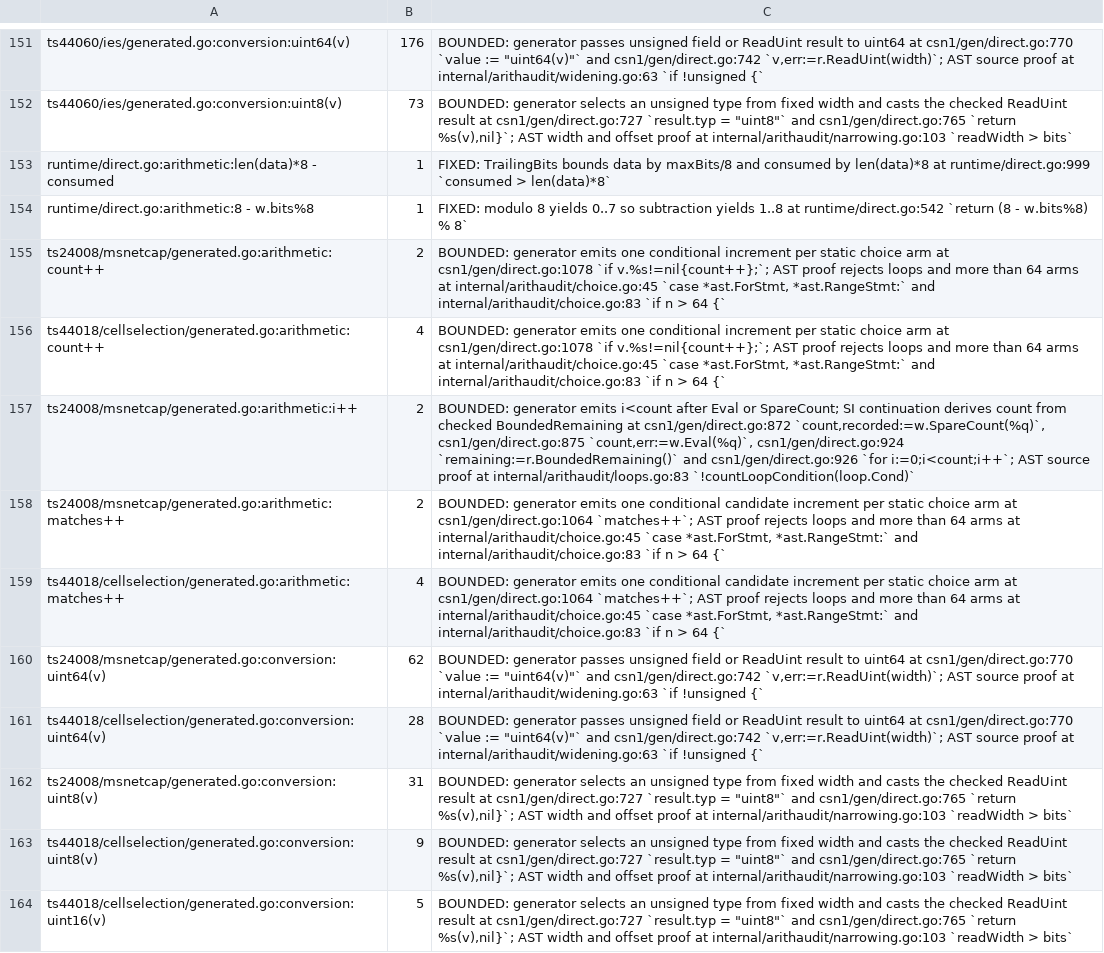
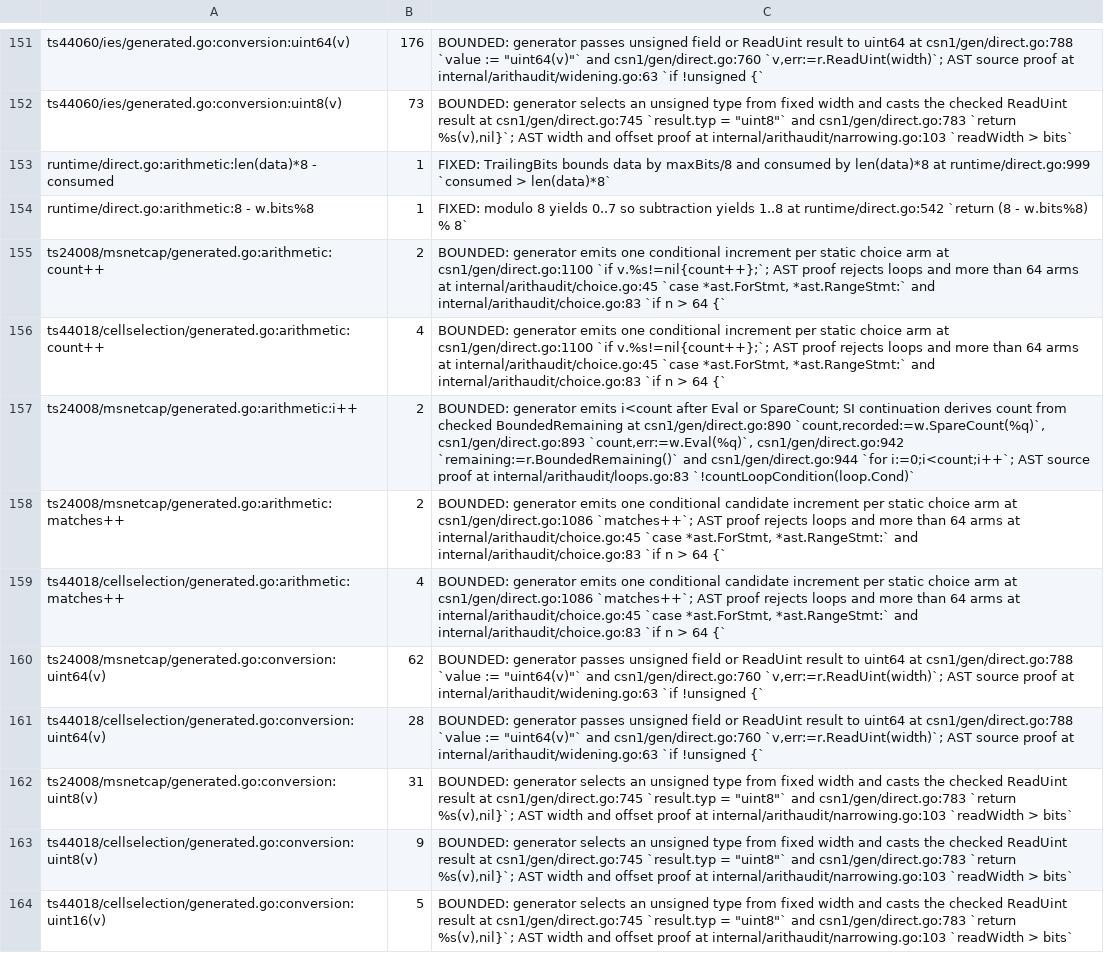
Before and after one commit to gomaja/go-csn1, a TSV file: arithmetic-allowlist.tsv, drawn as a sheet; only a part is shown, gaps mark what is left out; the diff covers the shown part only; the diff names each change by its address in the sheet, - before the commit and + after, or states it on an @@ line.

```diff
--- a/arithmetic-allowlist.tsv
+++ b/arithmetic-allowlist.tsv
-C151: …uint64 at csn1/gen/direct.go:770 `value := "uint64(v)"` and csn1/gen/direct.go:742 `v,err:=r.ReadUint(width)`; AST…
+C151: …uint64 at csn1/gen/direct.go:788 `value := "uint64(v)"` and csn1/gen/direct.go:760 `v,err:=r.ReadUint(width)`; AST…
-C152: …result at csn1/gen/direct.go:727 `result.typ = "uint8"` and csn1/gen/direct.go:765 `return %s(v),nil}`;…
+C152: …result at csn1/gen/direct.go:745 `result.typ = "uint8"` and csn1/gen/direct.go:783 `return %s(v),nil}`;…
-C155:C156: …arm at csn1/gen/direct.go:1078 `if v.%s!=nil{count++};`;…
+C155:C156: …arm at csn1/gen/direct.go:1100 `if v.%s!=nil{count++};`;…
-C157: …BoundedRemaining at csn1/gen/direct.go:872 `count,recorded:=w.SpareCount(%q)`, csn1/gen/direct.go:875 `count,err:=w.Eval(%q)`, csn1/gen/direct.go:924 `remaining:=r.BoundedRemaining()` and csn1/gen/direct.go:926 `for i:=0;i<count;i++`;…
+C157: …BoundedRemaining at csn1/gen/direct.go:890 `count,recorded:=w.SpareCount(%q)`, csn1/gen/direct.go:893 `count,err:=w.Eval(%q)`, csn1/gen/direct.go:942 `remaining:=r.BoundedRemaining()` and csn1/gen/direct.go:944 `for i:=0;i<count;i++`;…
-C158:C159: …arm at csn1/gen/direct.go:1064 `matches++`; AST…
+C158:C159: …arm at csn1/gen/direct.go:1086 `matches++`; AST…
-C160:C161: …uint64 at csn1/gen/direct.go:770 `value := "uint64(v)"` and csn1/gen/direct.go:742 `v,err:=r.ReadUint(width)`; AST…
+C160:C161: …uint64 at csn1/gen/direct.go:788 `value := "uint64(v)"` and csn1/gen/direct.go:760 `v,err:=r.ReadUint(width)`; AST…
-C162:C164: …result at csn1/gen/direct.go:727 `result.typ = "uint8"` and csn1/gen/direct.go:765 `return %s(v),nil}`;…
+C162:C164: …result at csn1/gen/direct.go:745 `result.typ = "uint8"` and csn1/gen/direct.go:783 `return %s(v),nil}`;…
```
Also changed, not shown: 44 edited cells elsewhere in this file, 7 other files.
